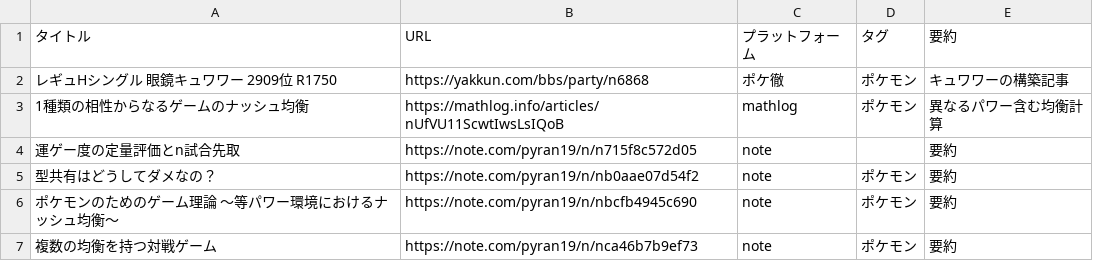
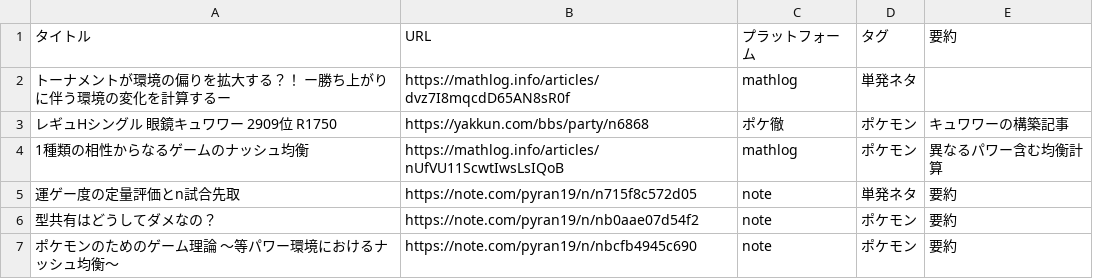
Before and after one commit to pyran19/product_list, a CSV file: data/article_list.csv, drawn as a sheet; only a part is shown; the shorter side is filled out with more unchanged rows.

Commit message:
記事追加

```diff
--- a/data/article_list.csv
+++ b/data/article_list.csv
@@ -1,5 +1,6 @@
 タイトル,URL,プラットフォーム,タグ,要約
+トーナメントが環境の偏りを拡大する？！ ー勝ち上がりに伴う環境の変化を計算するー,https://mathlog.info/articles/dvz7I8mqcdD65AN8sR0f,mathlog,単発ネタ,
 レギュHシングル 眼鏡キュワワー 2909位 R1750,https://yakkun.com/bbs/party/n6868,ポケ徹,ポケモン,キュワワーの構築記事
 1種類の相性からなるゲームのナッシュ均衡,https://mathlog.info/articles/nUfVU11ScwtIwsLsIQoB,mathlog,ポケモン,異なるパワー含む均衡計算
-運ゲー度の定量評価とn試合先取,https://note.com/pyran19/n/n715f8c572d05,note,,要約
+運ゲー度の定量評価とn試合先取,https://note.com/pyran19/n/n715f8c572d05,note,単発ネタ,要約
 型共有はどうしてダメなの？,https://note.com/pyran19/n/nb0aae07d54f2,note,ポケモン,要約
```
